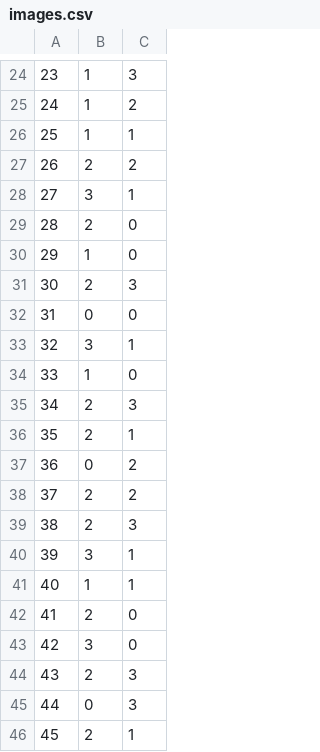
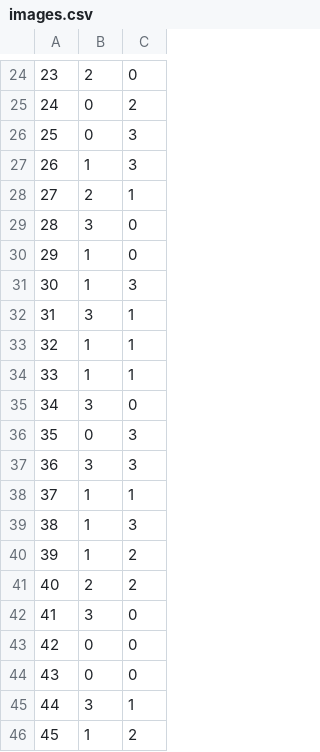
Before and after one commit to cjdunn2/basic-flask-app, a CSV file: static/csv/images.csv, drawn as a sheet; only a part is shown, gaps mark what is left out; the diff covers the shown part only.

```diff
--- a/static/csv/images.csv
+++ b/static/csv/images.csv
@@ -24,23 +24,23 @@
-23,1,3
-24,1,2
-25,1,1
-26,2,2
-27,3,1
-28,2,0
+23,2,0
+24,0,2
+25,0,3
+26,1,3
+27,2,1
+28,3,0
 29,1,0
-30,2,3
-31,0,0
-32,3,1
-33,1,0
-34,2,3
-35,2,1
-36,0,2
-37,2,2
-38,2,3
-39,3,1
-40,1,1
-41,2,0
-42,3,0
-43,2,3
-44,0,3
-45,2,1
+30,1,3
+31,3,1
+32,1,1
+33,1,1
+34,3,0
+35,0,3
+36,3,3
+37,1,1
+38,1,3
+39,1,2
+40,2,2
+41,3,0
+42,0,0
+43,0,0
+44,3,1
+45,1,2
```
Also changed, not shown: 120 edited cells elsewhere in this file, static/csv/vms.csv, 9 other files.
